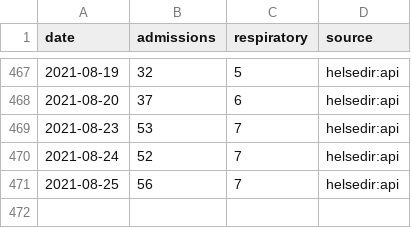
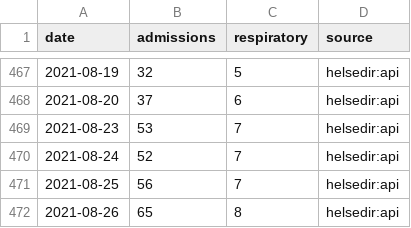
Before and after one commit to frefrik/covid19norge-data, a CSV file: data/hospitalized.csv, drawn as a sheet; only a part is shown, gaps mark what is left out; the diff names each change by its address in the sheet, - before the commit and + after, or states it on an @@ line.

```diff
--- a/data/hospitalized.csv
+++ b/data/hospitalized.csv
+row 472: 2021-08-26 | 65 | 8 | helsedir:api
```
Also changed, not shown: 3 other files.
